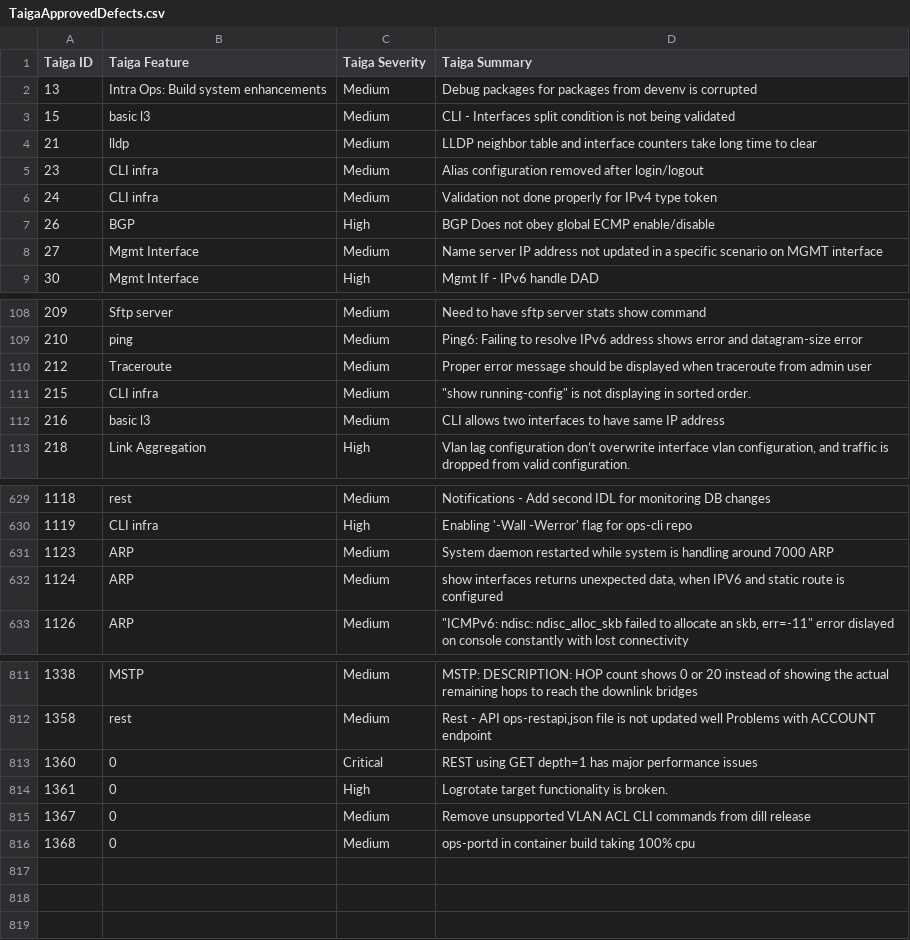
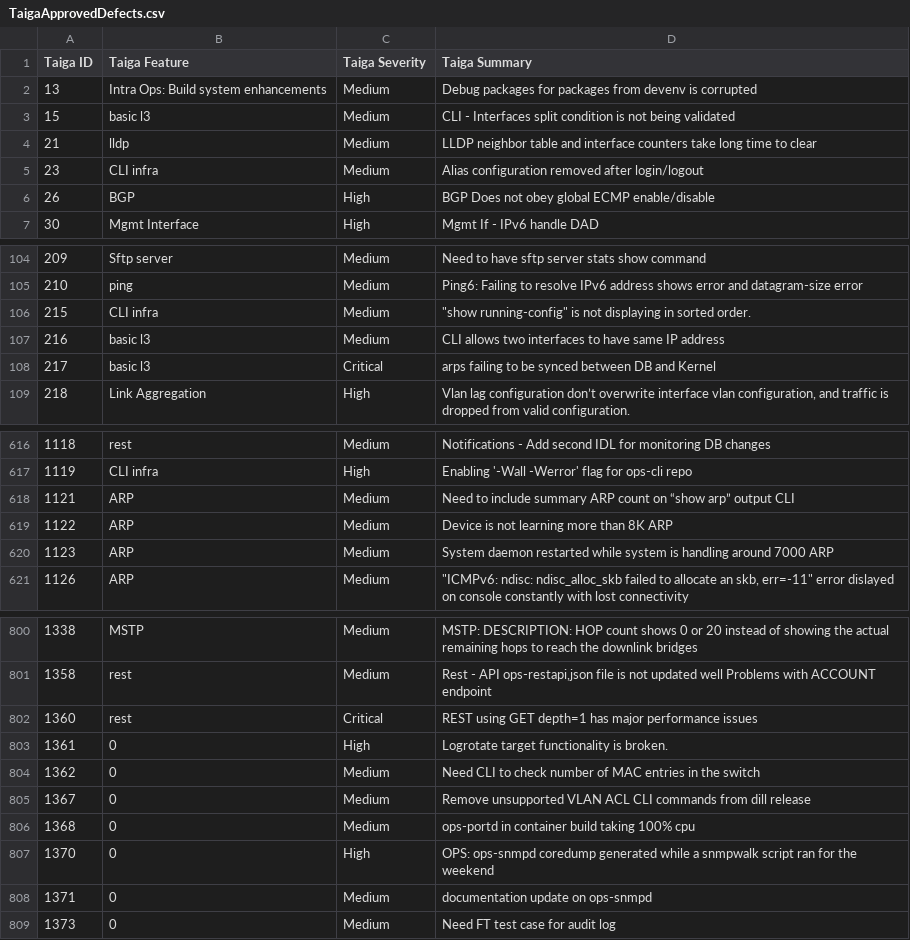
Before and after one commit to OpenSwitchNOS/openswitch-infra-commit-validation, a CSV file: TaigaApprovedDefects.csv, drawn as a sheet; only a part is shown, gaps mark what is left out; the diff covers the shown part only.

```diff
--- a/TaigaApprovedDefects.csv
+++ b/TaigaApprovedDefects.csv
@@ -5,5 +5,3 @@ Taiga ID   ,Taiga Feature,Taiga Severity,Taiga Summary
 23,CLI infra,Medium,Alias configuration removed after login/logout
-24,CLI infra,Medium,Validation not done properly for IPv4 type token
 26,BGP,High,BGP Does not obey global ECMP enable/disable
-27,Mgmt Interface,Medium,Name server IP address not updated in a specific scenario on MGMT interface
 30,Mgmt Interface,High,Mgmt If - IPv6 handle DAD
@@ -109,5 +105,5 @@ Taiga ID   ,Taiga Feature,Taiga Severity,Taiga Summary
 210,ping,Medium,Ping6: Failing to resolve IPv6 address shows error and datagram-size error
-212,Traceroute,Medium,Proper error message should be displayed when traceroute from admin user
 215,CLI infra,Medium,"""show running-config"" is not displaying in sorted order."
 216,basic l3,Medium,CLI allows two interfaces to have same IP address
+217,basic l3,Critical,arps failing to be synced between DB and Kernel
 218,Link Aggregation,High,"Vlan lag configuration don’t overwrite interface vlan configuration, and traffic is dropped from valid configuration."
@@ -630,4 +617,5 @@ Taiga ID   ,Taiga Feature,Taiga Severity,Taiga Summary
 1119,CLI infra,High,Enabling  '-Wall -Werror' flag for ops-cli repo
+1121,ARP,Medium,Need to include summary ARP count on “show arp” output CLI
+1122,ARP,Medium,Device is not learning more than 8K ARP
 1123,ARP,Medium,System daemon restarted while system is handling around 7000 ARP
-1124,ARP,Medium,"show interfaces returns unexpected data, when IPV6 and static route is configured"
 1126,ARP,Medium,"""ICMPv6: ndisc: ndisc_alloc_skb failed to allocate an skb, err=-11"" error dislayed on console constantly with lost connectivity"
@@ -812,5 +801,9 @@ Taiga ID   ,Taiga Feature,Taiga Severity,Taiga Summary
 1358,rest,Medium,"Rest - API ops-restapi,json file is not updated well Problems with ACCOUNT endpoint"
-1360,0,Critical,REST using GET depth=1 has major performance issues
+1360,rest,Critical,REST using GET depth=1 has major performance issues
 1361,0,High,Logrotate target functionality is broken.
+1362,0,Medium,Need CLI to check number of MAC entries in the switch
 1367,0,Medium,Remove unsupported VLAN ACL CLI commands from dill release
 1368,0,Medium,ops-portd in container build taking 100% cpu
+1370,0,High,OPS: ops-snmpd coredump generated while a snmpwalk script ran for the weekend
+1371,0,Medium,documentation update on ops-snmpd
+1373,0,Medium,Need FT test case for audit log
```
Also changed, not shown: 5 added rows, 15 removed rows and 1 edited cell elsewhere in this file, 1 other file.
